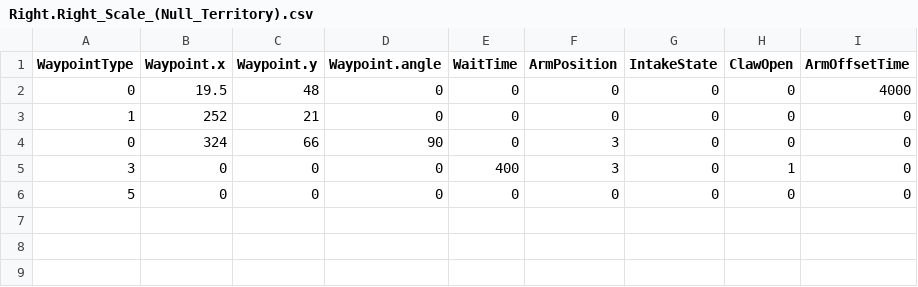
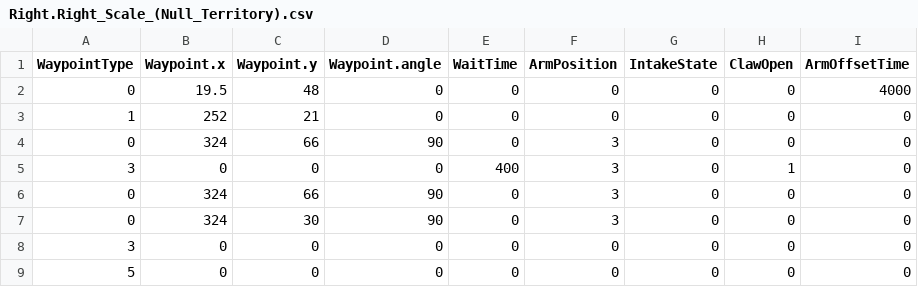
Before and after one commit to FRC1756-Argos/2018-Robot, a CSV file: PowerUpSrc/Autonomous/AutoRoutines/Right.Right_Scale_(Null_Territory).csv, drawn as a sheet; the diff names each change by its address in the sheet, - before the commit and + after, or states it on an @@ line.

```diff
--- a/PowerUpSrc/Autonomous/AutoRoutines/Right.Right_Scale_(Null_Territory).csv
+++ b/PowerUpSrc/Autonomous/AutoRoutines/Right.Right_Scale_(Null_Territory).csv
+row 6: 0 | 324 | 66 | 90 | 0 | 3 | 0 | 0 | 0
+row 7: 0 | 324 | 30 | 90 | 0 | 3 | 0 | 0 | 0
+row 8: 3 | 0 | 0 | 0 | 0 | 0 | 0 | 0 | 0
```
Also changed, not shown: PowerUpSrc/Autonomous/AutoRoutines/Left.Left_Scale_(Null_Territory).csv, 10 other files.
